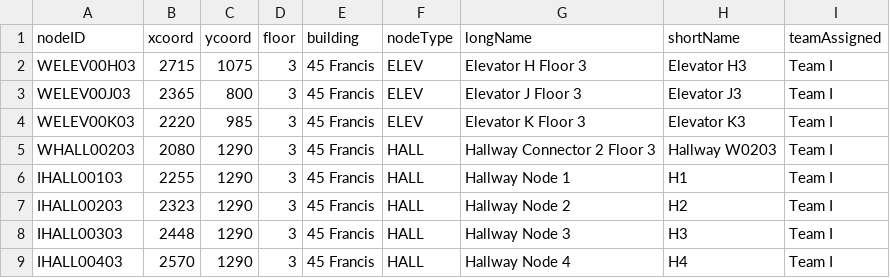
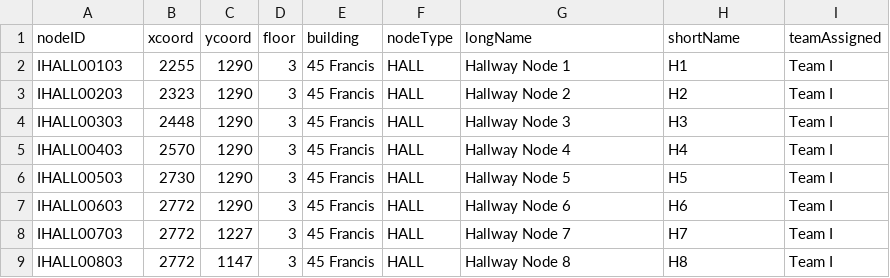
Before and after one commit to CS3733-Team-I/CS3733, a CSV file: KioskApplication/src/KioskApplication/resources/csv/MapInodes.csv, drawn as a sheet; only a part is shown; the shorter side is filled out with more unchanged rows.

```diff
--- a/KioskApplication/src/KioskApplication/resources/csv/MapInodes.csv
+++ b/KioskApplication/src/KioskApplication/resources/csv/MapInodes.csv
@@ -1,6 +1,2 @@
 nodeID,xcoord,ycoord,floor,building,nodeType,longName,shortName,teamAssigned
-WELEV00H03,2715,1075,3,45 Francis,ELEV,Elevator H Floor 3,Elevator H3,Team I
-WELEV00J03,2365,800,3,45 Francis,ELEV,Elevator J Floor 3,Elevator J3,Team I
-WELEV00K03,2220,985,3,45 Francis,ELEV,Elevator K Floor 3,Elevator K3,Team I
-WHALL00203,2080,1290,3,45 Francis,HALL,Hallway Connector 2 Floor 3,Hallway W0203,Team I
 IHALL00103,2255,1290,3,45 Francis,HALL,Hallway Node 1,H1,Team I
```
Also changed, not shown: KioskApplication/src/KioskApplication/resources/csv/MapIedges.csv.
